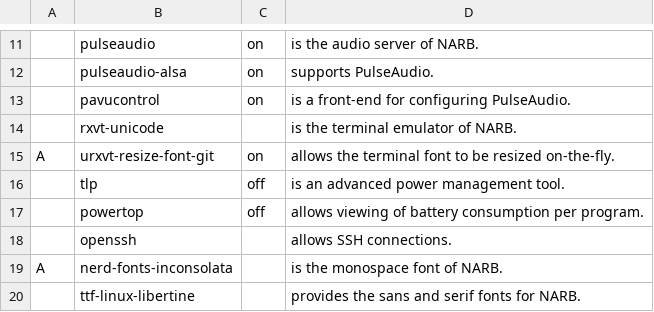
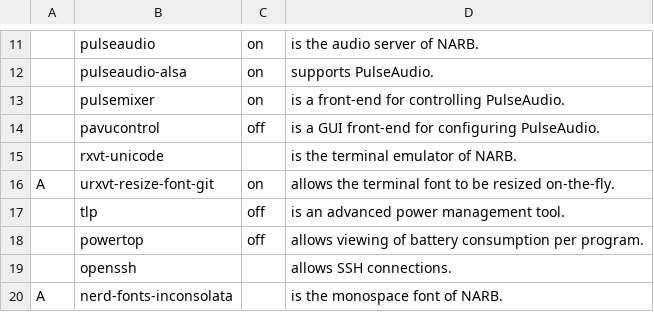
Before and after one commit to nicholastay/dotfiles, a CSV file: .local/narb/progs.csv, drawn as a sheet; only a part is shown, gaps mark what is left out; the shorter side is filled out with more unchanged rows.

Commit message:
Added pulsemixer to csv

```diff
--- a/.local/narb/progs.csv
+++ b/.local/narb/progs.csv
@@ -12,3 +12,4 @@
 ,pulseaudio-alsa,on,supports PulseAudio.,
-,pavucontrol,on,is a front-end for configuring PulseAudio.,
+,pulsemixer,on,is a front-end for controlling PulseAudio.,
+,pavucontrol,off,is a GUI front-end for configuring PulseAudio.,
 ,rxvt-unicode,,is the terminal emulator of NARB.,
```
